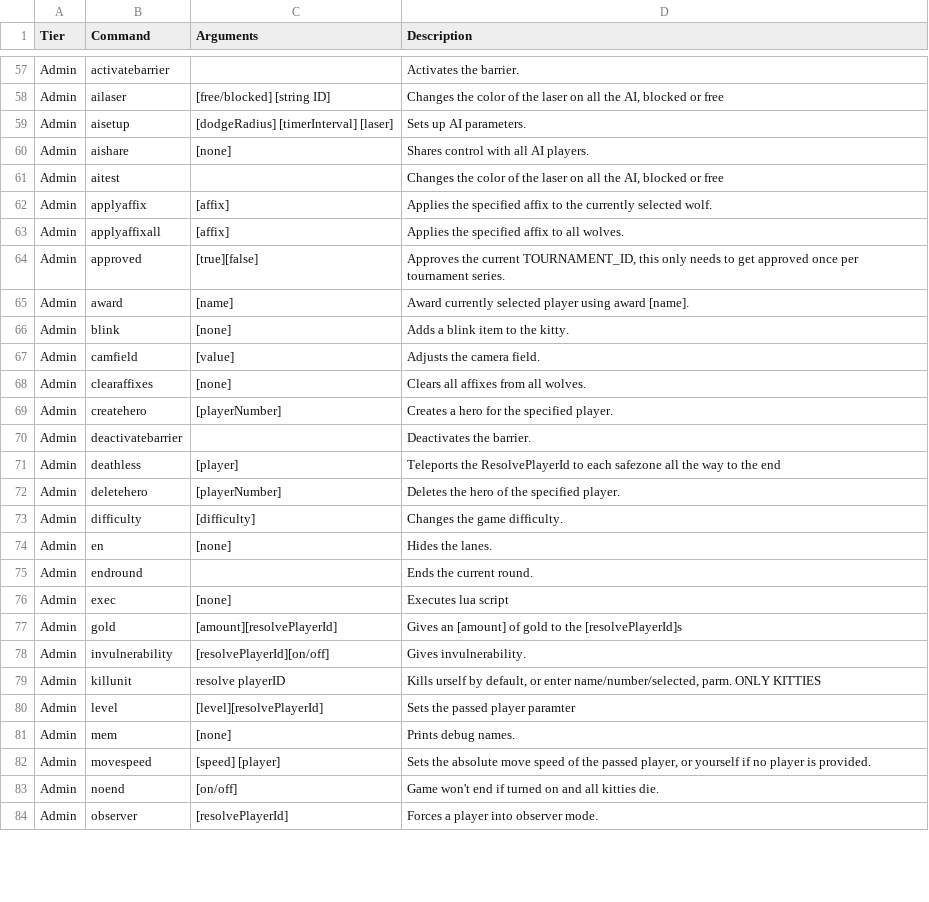
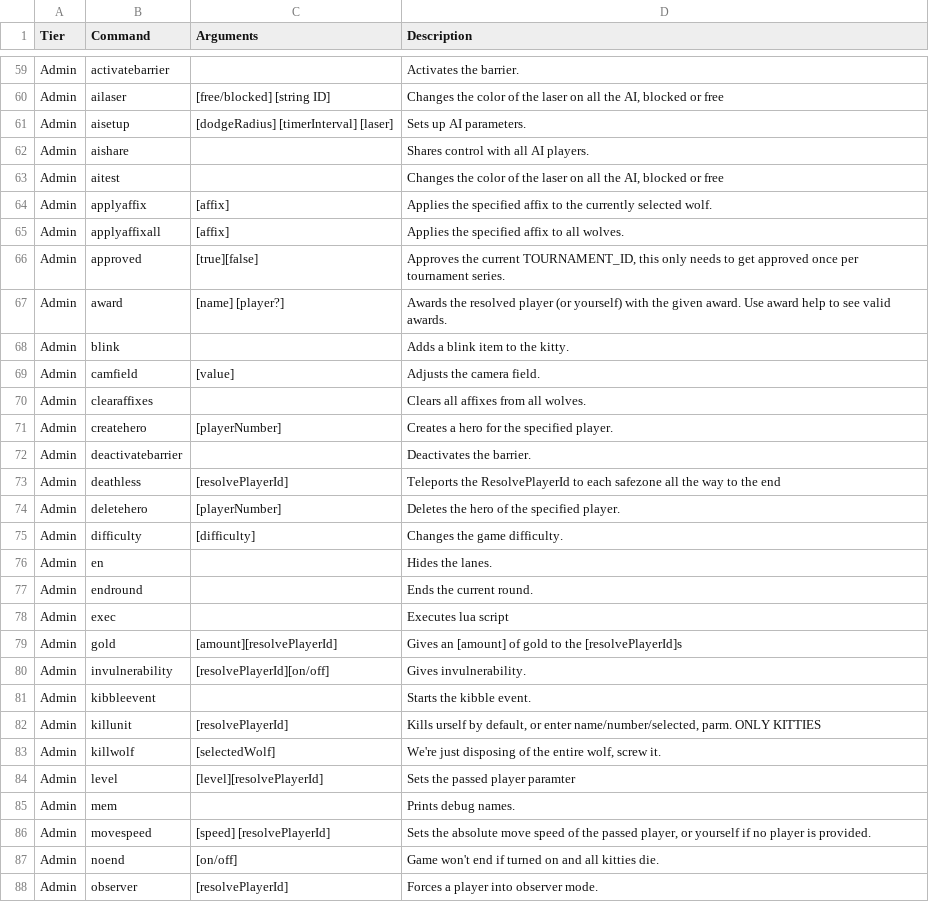
Before and after one commit to Chasinggoodgrades/RunKittyRun, a CSV file: Source/Events/Commands/COMMAND REVAMP/ExtractedCommands.csv, drawn as a sheet; only a part is shown, gaps mark what is left out; the diff covers the shown part only.

```diff
--- a/Source/Events/Commands/COMMAND REVAMP/ExtractedCommands.csv
+++ b/Source/Events/Commands/COMMAND REVAMP/ExtractedCommands.csv
@@ -59,3 +61,3 @@ Admin,ailaser,[free/blocked] [string ID],"Changes the color of the laser on all
 Admin,aisetup,[dodgeRadius] [timerInterval] [laser],Sets up AI parameters.
-Admin,aishare,[none],Shares control with all AI players.
+Admin,aishare,,Shares control with all AI players.
 Admin,aitest,,"Changes the color of the laser on all the AI, blocked or free"
@@ -64,20 +66,22 @@ Admin,applyaffixall,[affix],Applies the specified affix to all wolves.
 Admin,approved,[true][false],"Approves the current TOURNAMENT_ID, this only needs to get approved once per tournament series."
-Admin,award,[name],Award currently selected player using award [name].
-Admin,blink,[none],Adds a blink item to the kitty.
+Admin,award,[name] [player?],Awards the resolved player (or yourself) with the given award. Use award help to see valid awards.
+Admin,blink,,Adds a blink item to the kitty.
 Admin,camfield,[value],Adjusts the camera field.
-Admin,clearaffixes,[none],Clears all affixes from all wolves.
+Admin,clearaffixes,,Clears all affixes from all wolves.
 Admin,createhero,[playerNumber],Creates a hero for the specified player.
 Admin,deactivatebarrier,,Deactivates the barrier.
-Admin,deathless,[player],Teleports the ResolvePlayerId to each safezone all the way to the end
+Admin,deathless,[resolvePlayerId],Teleports the ResolvePlayerId to each safezone all the way to the end
 Admin,deletehero,[playerNumber],Deletes the hero of the specified player.
 Admin,difficulty,[difficulty],Changes the game difficulty.
-Admin,en,[none],Hides the lanes.
+Admin,en,,Hides the lanes.
 Admin,endround,,Ends the current round.
-Admin,exec,[none],Executes lua script
+Admin,exec,,Executes lua script
 Admin,gold,[amount][resolvePlayerId],Gives an [amount] of gold to the [resolvePlayerId]s
 Admin,invulnerability,[resolvePlayerId][on/off],Gives invulnerability.
-Admin,killunit,resolve playerID,"Kills urself by default, or enter name/number/selected, parm. ONLY KITTIES"
+Admin,kibbleevent,,Starts the kibble event.
+Admin,killunit,[resolvePlayerId],"Kills urself by default, or enter name/number/selected, parm. ONLY KITTIES"
+Admin,killwolf,[selectedWolf],"We're just disposing of the entire wolf, screw it."
 Admin,level,[level][resolvePlayerId],Sets the passed player paramter
-Admin,mem,[none],Prints debug names.
-Admin,movespeed,[speed] [player],"Sets the absolute move speed of the passed player, or yourself if no player is provided."
+Admin,mem,,Prints debug names.
+Admin,movespeed,[speed] [resolvePlayerId],"Sets the absolute move speed of the passed player, or yourself if no player is provided."
 Admin,noend,[on/off],Game won't end if turned on and all kitties die.
```
Also changed, not shown: 8 added rows, 2 removed rows and 43 edited cells elsewhere in this file, 27 other files.
